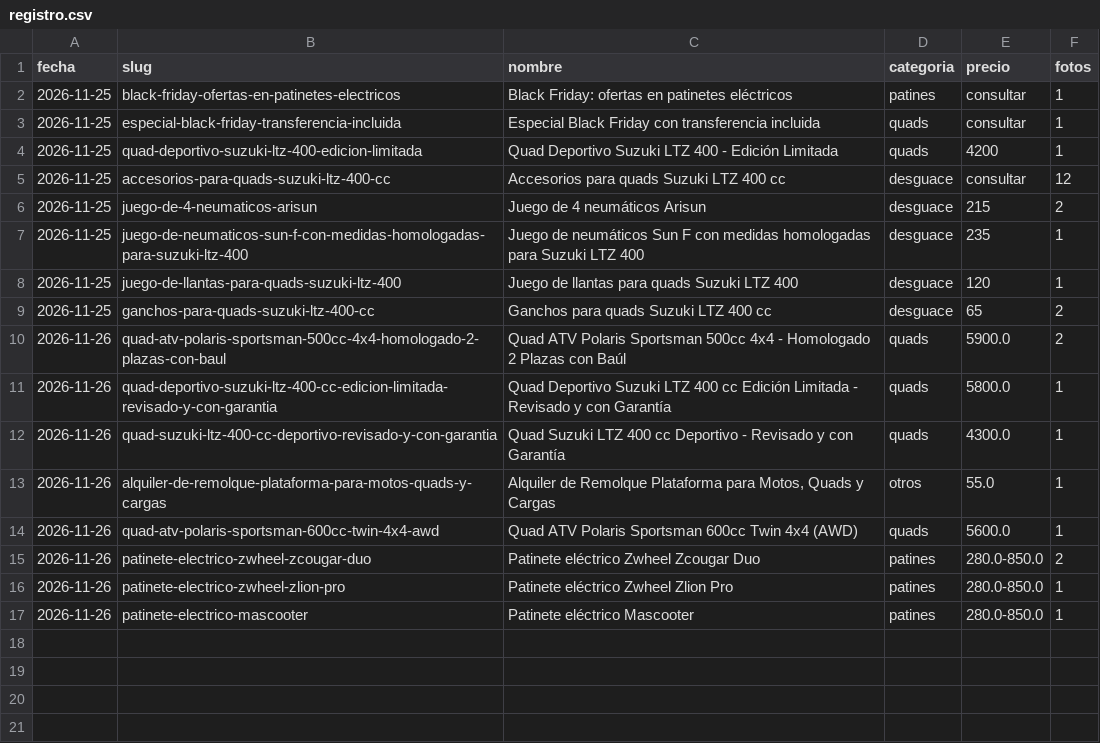
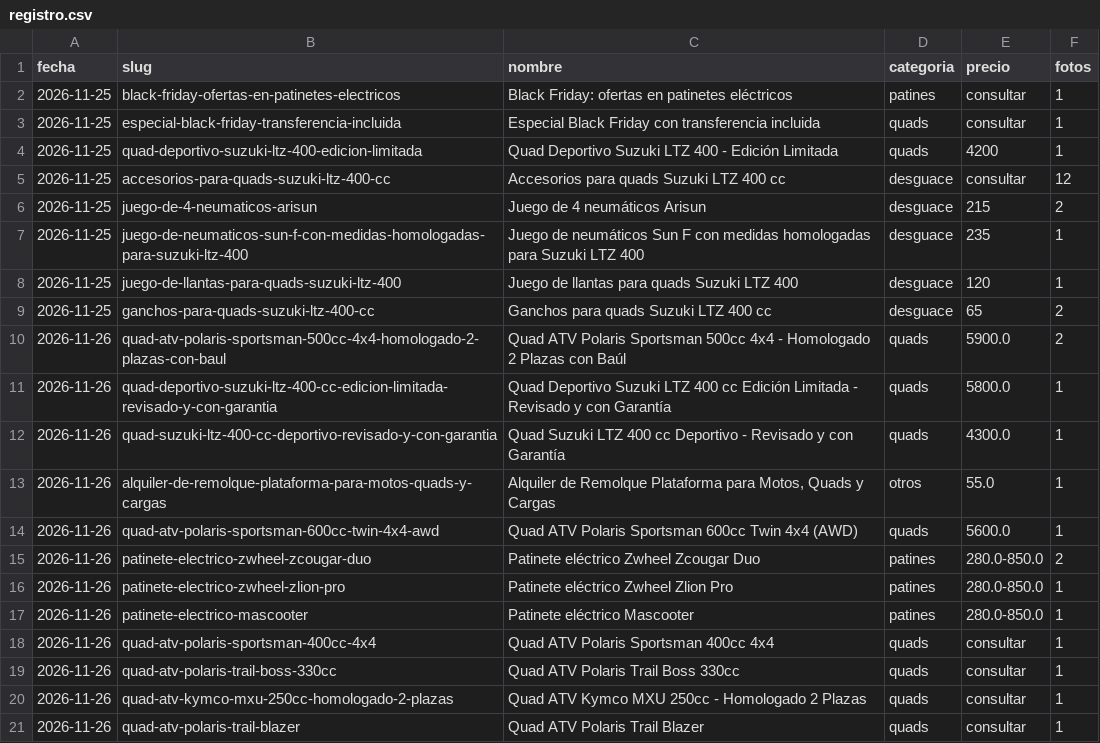
Before and after one commit to jcriverografico-prog/web-motos-julio, a CSV file: _herramientas/catalogo/registro.csv, drawn as a sheet.

```diff
--- a/_herramientas/catalogo/registro.csv
+++ b/_herramientas/catalogo/registro.csv
@@ -17 +17,5 @@ fecha,slug,nombre,categoria,precio,fotos
 2026-11-26,patinete-electrico-mascooter,Patinete eléctrico Mascooter,patines,280.0-850.0,1
+2026-11-26,quad-atv-polaris-sportsman-400cc-4x4,Quad ATV Polaris Sportsman 400cc 4x4,quads,consultar,1
+2026-11-26,quad-atv-polaris-trail-boss-330cc,Quad ATV Polaris Trail Boss 330cc,quads,consultar,1
+2026-11-26,quad-atv-kymco-mxu-250cc-homologado-2-plazas,Quad ATV Kymco MXU 250cc - Homologado 2 Plazas,quads,consultar,1
+2026-11-26,quad-atv-polaris-trail-blazer,Quad ATV Polaris Trail Blazer,quads,consultar,1
```
Also changed, not shown: 34 other files.
